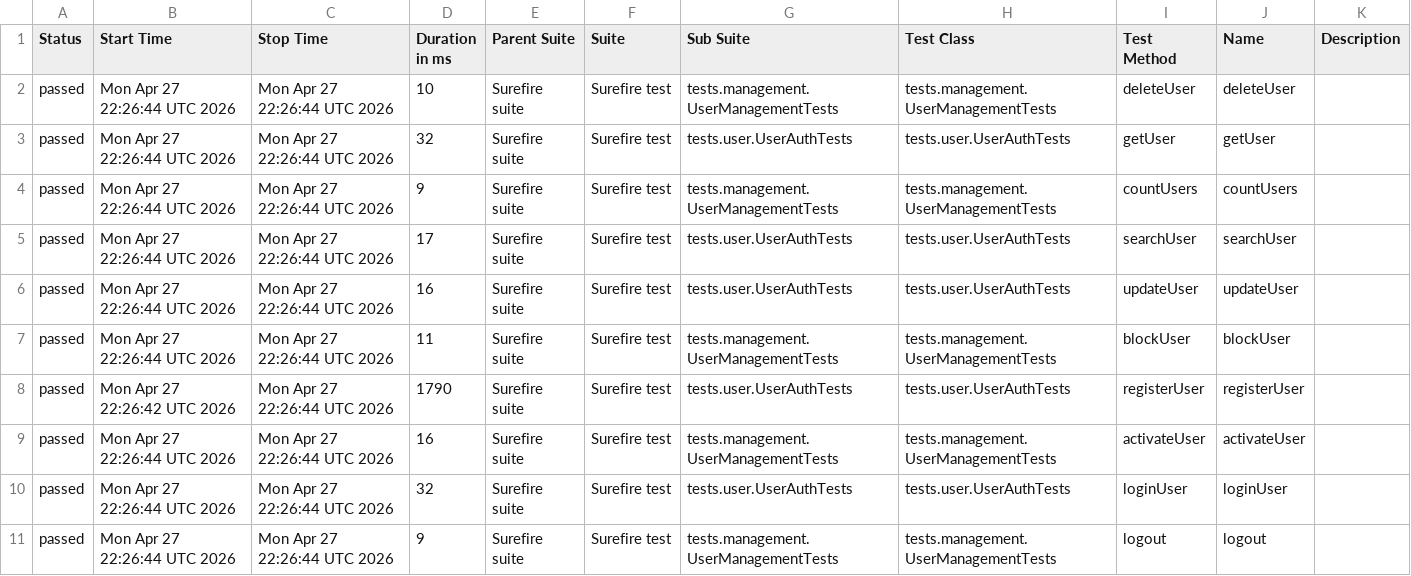
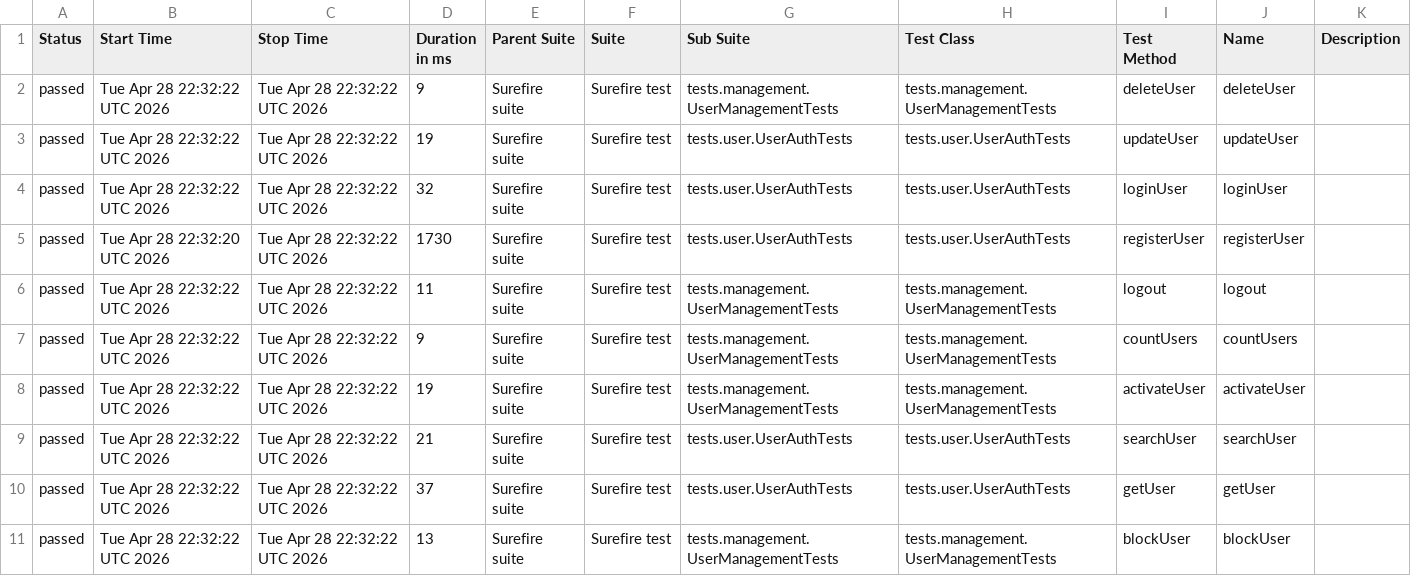
Before and after one commit to Ruturaj0861/user-restAssured, a CSV file: data/suites.csv, drawn as a sheet.

```diff
--- a/data/suites.csv
+++ b/data/suites.csv
@@ -1,11 +1,11 @@
 "Status","Start Time","Stop Time","Duration in ms","Parent Suite","Suite","Sub Suite","Test Class","Test Method","Name","Description"
-"passed","Mon Apr 27 22:26:44 UTC 2026","Mon Apr 27 22:26:44 UTC 2026","10","Surefire suite","Surefire test","tests.management.UserManagementTests","tests.management.UserManagementTests","deleteUser","deleteUser",""
-"passed","Mon Apr 27 22:26:44 UTC 2026","Mon Apr 27 22:26:44 UTC 2026","32","Surefire suite","Surefire test","tests.user.UserAuthTests","tests.user.UserAuthTests","getUser","getUser",""
-"passed","Mon Apr 27 22:26:44 UTC 2026","Mon Apr 27 22:26:44 UTC 2026","9","Surefire suite","Surefire test","tests.management.UserManagementTests","tests.management.UserManagementTests","countUsers","countUsers",""
-"passed","Mon Apr 27 22:26:44 UTC 2026","Mon Apr 27 22:26:44 UTC 2026","17","Surefire suite","Surefire test","tests.user.UserAuthTests","tests.user.UserAuthTests","searchUser","searchUser",""
-"passed","Mon Apr 27 22:26:44 UTC 2026","Mon Apr 27 22:26:44 UTC 2026","16","Surefire suite","Surefire test","tests.user.UserAuthTests","tests.user.UserAuthTests","updateUser","updateUser",""
-"passed","Mon Apr 27 22:26:44 UTC 2026","Mon Apr 27 22:26:44 UTC 2026","11","Surefire suite","Surefire test","tests.management.UserManagementTests","tests.management.UserManagementTests","blockUser","blockUser",""
-"passed","Mon Apr 27 22:26:42 UTC 2026","Mon Apr 27 22:26:44 UTC 2026","1790","Surefire suite","Surefire test","tests.user.UserAuthTests","tests.user.UserAuthTests","registerUser","registerUser",""
-"passed","Mon Apr 27 22:26:44 UTC 2026","Mon Apr 27 22:26:44 UTC 2026","16","Surefire suite","Surefire test","tests.management.UserManagementTests","tests.management.UserManagementTests","activateUser","activateUser",""
-"passed","Mon Apr 27 22:26:44 UTC 2026","Mon Apr 27 22:26:44 UTC 2026","32","Surefire suite","Surefire test","tests.user.UserAuthTests","tests.user.UserAuthTests","loginUser","loginUser",""
-"passed","Mon Apr 27 22:26:44 UTC 2026","Mon Apr 27 22:26:44 UTC 2026","9","Surefire suite","Surefire test","tests.management.UserManagementTests","tests.management.UserManagementTests","logout","logout",""
+"passed","Tue Apr 28 22:32:22 UTC 2026","Tue Apr 28 22:32:22 UTC 2026","9","Surefire suite","Surefire test","tests.management.UserManagementTests","tests.management.UserManagementTests","deleteUser","deleteUser",""
+"passed","Tue Apr 28 22:32:22 UTC 2026","Tue Apr 28 22:32:22 UTC 2026","19","Surefire suite","Surefire test","tests.user.UserAuthTests","tests.user.UserAuthTests","updateUser","updateUser",""
+"passed","Tue Apr 28 22:32:22 UTC 2026","Tue Apr 28 22:32:22 UTC 2026","32","Surefire suite","Surefire test","tests.user.UserAuthTests","tests.user.UserAuthTests","loginUser","loginUser",""
+"passed","Tue Apr 28 22:32:20 UTC 2026","Tue Apr 28 22:32:22 UTC 2026","1730","Surefire suite","Surefire test","tests.user.UserAuthTests","tests.user.UserAuthTests","registerUser","registerUser",""
+"passed","Tue Apr 28 22:32:22 UTC 2026","Tue Apr 28 22:32:22 UTC 2026","11","Surefire suite","Surefire test","tests.management.UserManagementTests","tests.management.UserManagementTests","logout","logout",""
+"passed","Tue Apr 28 22:32:22 UTC 2026","Tue Apr 28 22:32:22 UTC 2026","9","Surefire suite","Surefire test","tests.management.UserManagementTests","tests.management.UserManagementTests","countUsers","countUsers",""
+"passed","Tue Apr 28 22:32:22 UTC 2026","Tue Apr 28 22:32:22 UTC 2026","19","Surefire suite","Surefire test","tests.management.UserManagementTests","tests.management.UserManagementTests","activateUser","activateUser",""
+"passed","Tue Apr 28 22:32:22 UTC 2026","Tue Apr 28 22:32:22 UTC 2026","21","Surefire suite","Surefire test","tests.user.UserAuthTests","tests.user.UserAuthTests","searchUser","searchUser",""
+"passed","Tue Apr 28 22:32:22 UTC 2026","Tue Apr 28 22:32:22 UTC 2026","37","Surefire suite","Surefire test","tests.user.UserAuthTests","tests.user.UserAuthTests","getUser","getUser",""
+"passed","Tue Apr 28 22:32:22 UTC 2026","Tue Apr 28 22:32:22 UTC 2026","13","Surefire suite","Surefire test","tests.management.UserManagementTests","tests.management.UserManagementTests","blockUser","blockUser",""
```
Also changed, not shown: 34 other files.
